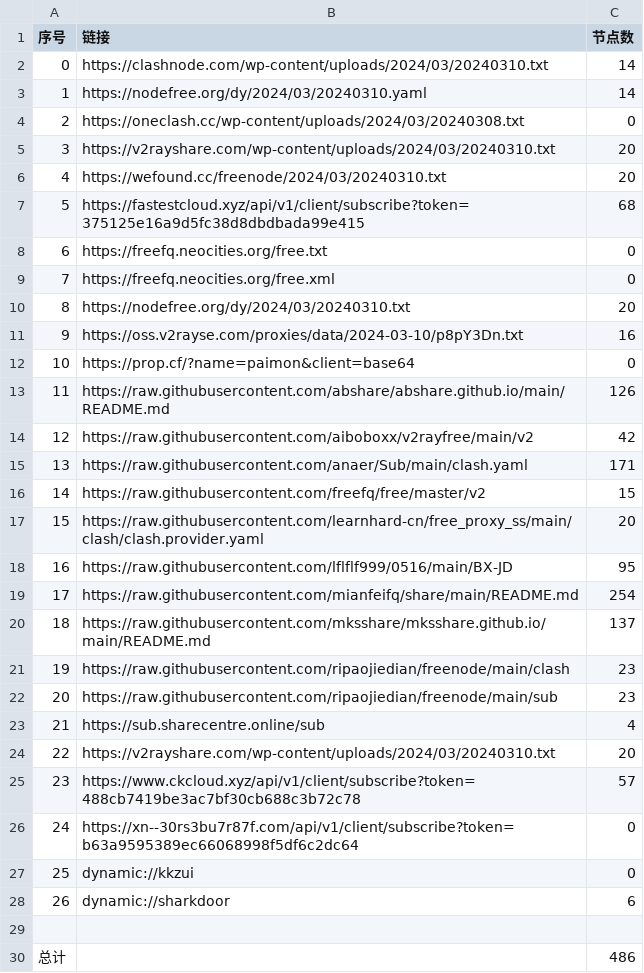
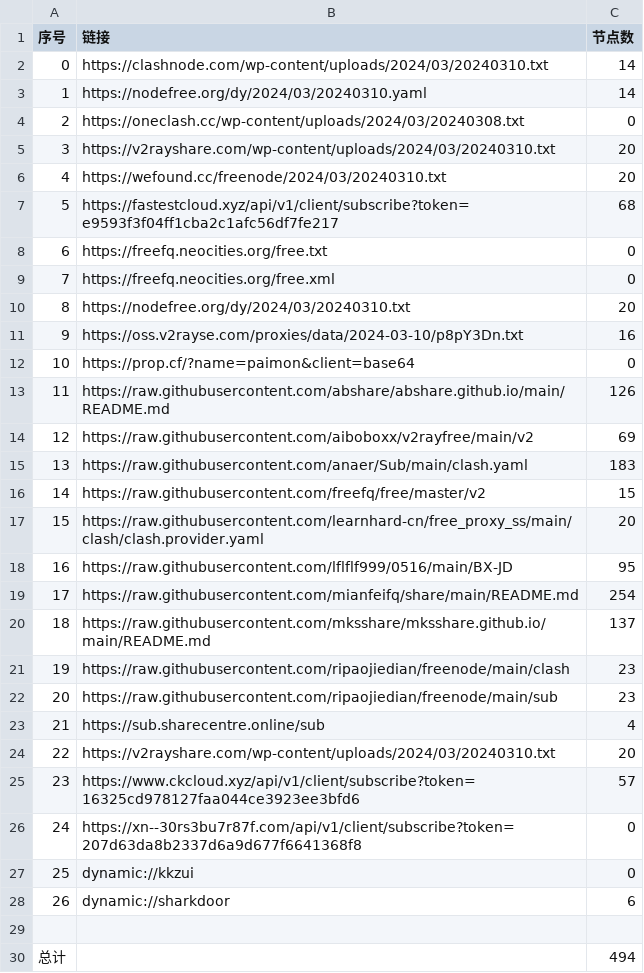
Before and after one commit to chxxyz2004/NoMoreWalls, a CSV file: list_result.csv, drawn as a sheet.

```diff
--- a/list_result.csv
+++ b/list_result.csv
@@ -6,3 +6,3 @@
 4,https://wefound.cc/freenode/2024/03/20240310.txt,20
-5,https://fastestcloud.xyz/api/v1/client/subscribe?token=375125e16a9d5fc38d8dbdbada99e415,68
+5,https://fastestcloud.xyz/api/v1/client/subscribe?token=e9593f3f04ff1cba2c1afc56df7fe217,68
 6,https://freefq.neocities.org/free.txt,0
@@ -13,4 +13,4 @@
 11,https://raw.githubusercontent.com/abshare/abshare.github.io/main/README.md,126
-12,https://raw.githubusercontent.com/aiboboxx/v2rayfree/main/v2,42
-13,https://raw.githubusercontent.com/anaer/Sub/main/clash.yaml,171
+12,https://raw.githubusercontent.com/aiboboxx/v2rayfree/main/v2,69
+13,https://raw.githubusercontent.com/anaer/Sub/main/clash.yaml,183
 14,https://raw.githubusercontent.com/freefq/free/master/v2,15
@@ -24,4 +24,4 @@
 22,https://v2rayshare.com/wp-content/uploads/2024/03/20240310.txt,20
-23,https://www.ckcloud.xyz/api/v1/client/subscribe?token=488cb7419be3ac7bf30cb688c3b72c78,57
-24,https://xn--30rs3bu7r87f.com/api/v1/client/subscribe?token=b63a9595389ec66068998f5df6c2dc64,0
+23,https://www.ckcloud.xyz/api/v1/client/subscribe?token=16325cd978127faa044ce3923ee3bfd6,57
+24,https://xn--30rs3bu7r87f.com/api/v1/client/subscribe?token=207d63da8b2337d6a9d677f6641368f8,0
 25,dynamic://kkzui,0
@@ -29,2 +29,2 @@
 
-总计,,486
+总计,,494
```
Also changed, not shown: 5 other files.
